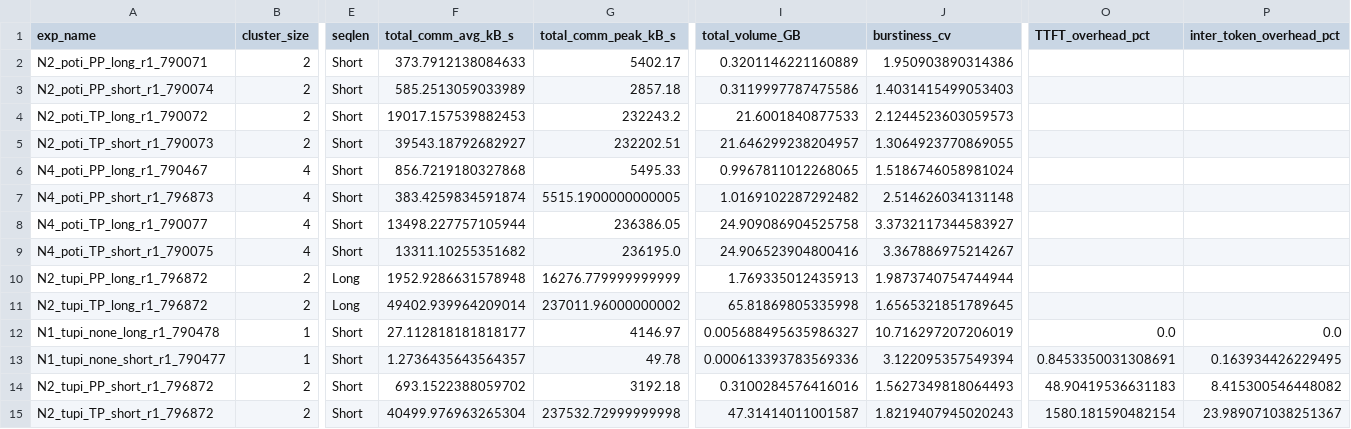
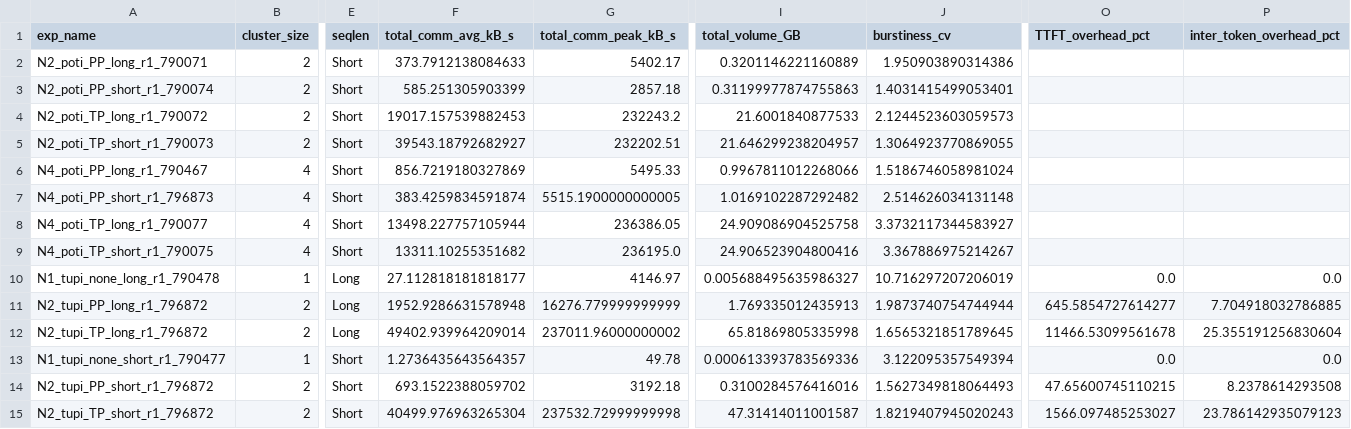
Before and after one commit to matregnago/comp-sys-perf-analysis, a CSV file: data_processed/summary_network.csv, drawn as a sheet; only a part is shown, gaps mark what is left out; removed rows and columns are numbered as before the commit, all else as after; rows hold the shown columns only; the diff names each change by its address in the sheet, - before the commit and + after, or states it on an @@ line.

Commit message:
refactor: update network_analysis graphs. Fix: typos in notebooks

```diff
--- a/data_processed/summary_network.csv
+++ b/data_processed/summary_network.csv
-F3 (total_comm_avg_kB_s): 585.2513059033989
+F3 (total_comm_avg_kB_s): 585.251305903399
-I3 (total_volume_GB): 0.3119997787475586
+I3 (total_volume_GB): 0.31199977874755863
-J3 (burstiness_cv): 1.4031415499053403
+J3 (burstiness_cv): 1.4031415499053401
-F6 (total_comm_avg_kB_s): 856.7219180327868
+F6 (total_comm_avg_kB_s): 856.7219180327869
-I6 (total_volume_GB): 0.9967811012268065
+I6 (total_volume_GB): 0.9967811012268066
+row 10: N1_tupi_none_long_r1_790478 | 1 | Long | 27.112818181818177 | 4146.97 | 0.005688495635986327 | 10.716297207206019 | 0.0 | 0.0
-O11 (TTFT_overhead_pct): (empty)
+O11 (TTFT_overhead_pct): 645.5854727614277
-P11 (inter_token_overhead_pct): (empty)
+P11 (inter_token_overhead_pct): 7.704918032786885
-O12 (TTFT_overhead_pct): (empty)
+O12 (TTFT_overhead_pct): 11466.53099561678
-P12 (inter_token_overhead_pct): (empty)
+P12 (inter_token_overhead_pct): 25.355191256830604
-row 12: N1_tupi_none_long_r1_790478 | 1 | Short | 27.112818181818177 | 4146.97 | 0.005688495635986327 | 10.716297207206019 | 0.0 | 0.0
-O13 (TTFT_overhead_pct): 0.8453350031308691
+O13 (TTFT_overhead_pct): 0.0
-P13 (inter_token_overhead_pct): 0.163934426229495
+P13 (inter_token_overhead_pct): 0.0
-O14 (TTFT_overhead_pct): 48.90419536631183
+O14 (TTFT_overhead_pct): 47.65600745110215
-P14 (inter_token_overhead_pct): 8.415300546448082
+P14 (inter_token_overhead_pct): 8.2378614293508
-O15 (TTFT_overhead_pct): 1580.181590482154
+O15 (TTFT_overhead_pct): 1566.097485253027
-P15 (inter_token_overhead_pct): 23.989071038251367
+P15 (inter_token_overhead_pct): 23.786142935079123
```
Also changed, not shown: 34 other files.
